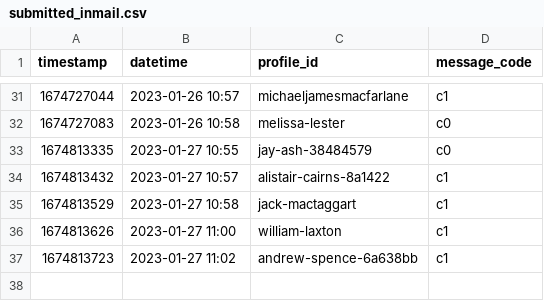
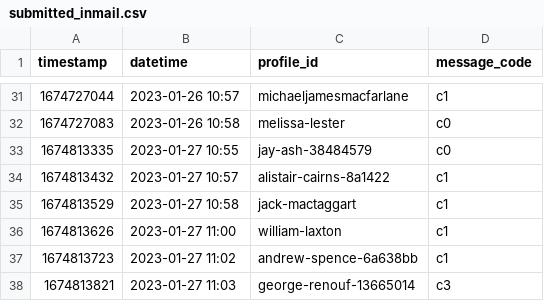
Before and after one commit to manuelrech/LinkedIn-Automation-and-NLP-Analysis, a CSV file: datasets/submitted_inmail.csv, drawn as a sheet; only a part is shown, gaps mark what is left out; the diff names each change by its address in the sheet, - before the commit and + after, or states it on an @@ line.

```diff
--- a/datasets/submitted_inmail.csv
+++ b/datasets/submitted_inmail.csv
+row 38: 1674813821 | 2023-01-27 11:03 | george-renouf-13665014 | c3
```
Also changed, not shown: family_offices_UK.csv, 2 other files.
